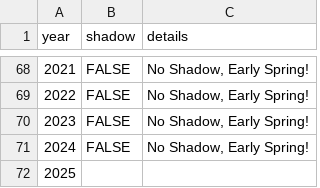
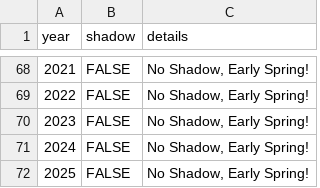
Before and after one commit to pcraig3/ghog-day, a CSV file: csv/predictions/wiarton-willie.csv, drawn as a sheet; only a part is shown, gaps mark what is left out.

```diff
--- a/csv/predictions/wiarton-willie.csv
+++ b/csv/predictions/wiarton-willie.csv
@@ -71,2 +71,2 @@ year,shadow,details
 2024,FALSE,"No Shadow, Early Spring!"
-2025,,
+2025,FALSE,"No Shadow, Early Spring!"
```
Also changed, not shown: csv/groundhogs.csv, csv/predictions/punxsutawney-phil.csv, 1 other file.
